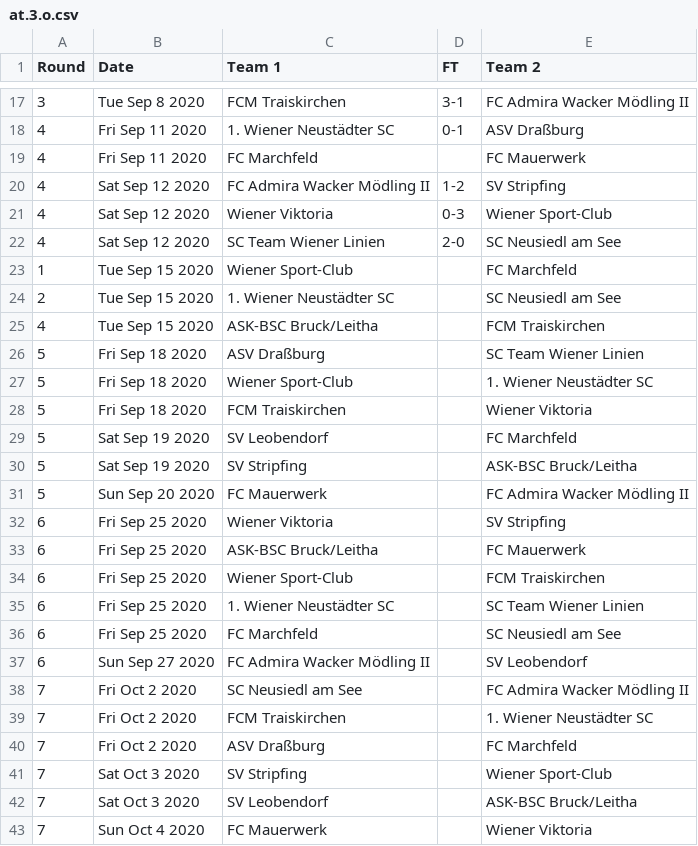
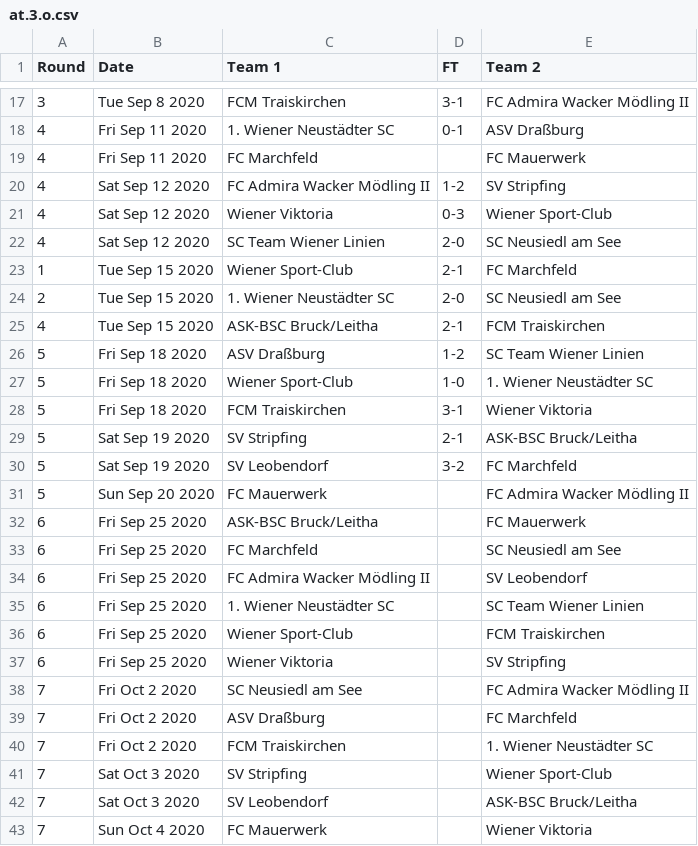
Before and after one commit to footballcsv/austria, a CSV file: 2020s/2020-21/at.3.o.csv, drawn as a sheet; only a part is shown, gaps mark what is left out.

```diff
--- a/2020s/2020-21/at.3.o.csv
+++ b/2020s/2020-21/at.3.o.csv
@@ -22,20 +22,20 @@ Round,Date,Team 1,FT,Team 2
 4,Sat Sep 12 2020,SC Team Wiener Linien,2-0,SC Neusiedl am See
-1,Tue Sep 15 2020,Wiener Sport-Club,,FC Marchfeld
-2,Tue Sep 15 2020,1. Wiener Neustädter SC,,SC Neusiedl am See
-4,Tue Sep 15 2020,ASK-BSC Bruck/Leitha,,FCM Traiskirchen
-5,Fri Sep 18 2020,ASV Draßburg,,SC Team Wiener Linien
-5,Fri Sep 18 2020,Wiener Sport-Club,,1. Wiener Neustädter SC
-5,Fri Sep 18 2020,FCM Traiskirchen,,Wiener Viktoria
-5,Sat Sep 19 2020,SV Leobendorf,,FC Marchfeld
-5,Sat Sep 19 2020,SV Stripfing,,ASK-BSC Bruck/Leitha
+1,Tue Sep 15 2020,Wiener Sport-Club,2-1,FC Marchfeld
+2,Tue Sep 15 2020,1. Wiener Neustädter SC,2-0,SC Neusiedl am See
+4,Tue Sep 15 2020,ASK-BSC Bruck/Leitha,2-1,FCM Traiskirchen
+5,Fri Sep 18 2020,ASV Draßburg,1-2,SC Team Wiener Linien
+5,Fri Sep 18 2020,Wiener Sport-Club,1-0,1. Wiener Neustädter SC
+5,Fri Sep 18 2020,FCM Traiskirchen,3-1,Wiener Viktoria
+5,Sat Sep 19 2020,SV Stripfing,2-1,ASK-BSC Bruck/Leitha
+5,Sat Sep 19 2020,SV Leobendorf,3-2,FC Marchfeld
 5,Sun Sep 20 2020,FC Mauerwerk,,FC Admira Wacker Mödling II
+6,Fri Sep 25 2020,ASK-BSC Bruck/Leitha,,FC Mauerwerk
+6,Fri Sep 25 2020,FC Marchfeld,,SC Neusiedl am See
+6,Fri Sep 25 2020,FC Admira Wacker Mödling II,,SV Leobendorf
+6,Fri Sep 25 2020,1. Wiener Neustädter SC,,SC Team Wiener Linien
+6,Fri Sep 25 2020,Wiener Sport-Club,,FCM Traiskirchen
 6,Fri Sep 25 2020,Wiener Viktoria,,SV Stripfing
-6,Fri Sep 25 2020,ASK-BSC Bruck/Leitha,,FC Mauerwerk
-6,Fri Sep 25 2020,Wiener Sport-Club,,FCM Traiskirchen
-6,Fri Sep 25 2020,1. Wiener Neustädter SC,,SC Team Wiener Linien
-6,Fri Sep 25 2020,FC Marchfeld,,SC Neusiedl am See
-6,Sun Sep 27 2020,FC Admira Wacker Mödling II,,SV Leobendorf
 7,Fri Oct 2 2020,SC Neusiedl am See,,FC Admira Wacker Mödling II
+7,Fri Oct 2 2020,ASV Draßburg,,FC Marchfeld
 7,Fri Oct 2 2020,FCM Traiskirchen,,1. Wiener Neustädter SC
-7,Fri Oct 2 2020,ASV Draßburg,,FC Marchfeld
 7,Sat Oct 3 2020,SV Stripfing,,Wiener Sport-Club
```
Also changed, not shown: 2020s/2020-21/at.1.csv, 2020s/2020-21/at.2.csv, 1 other file.
